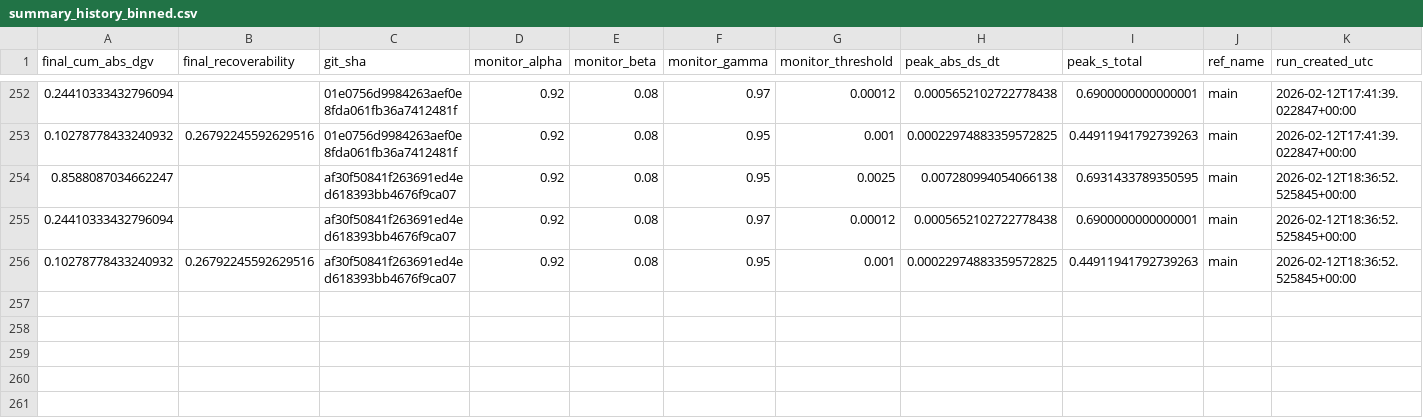
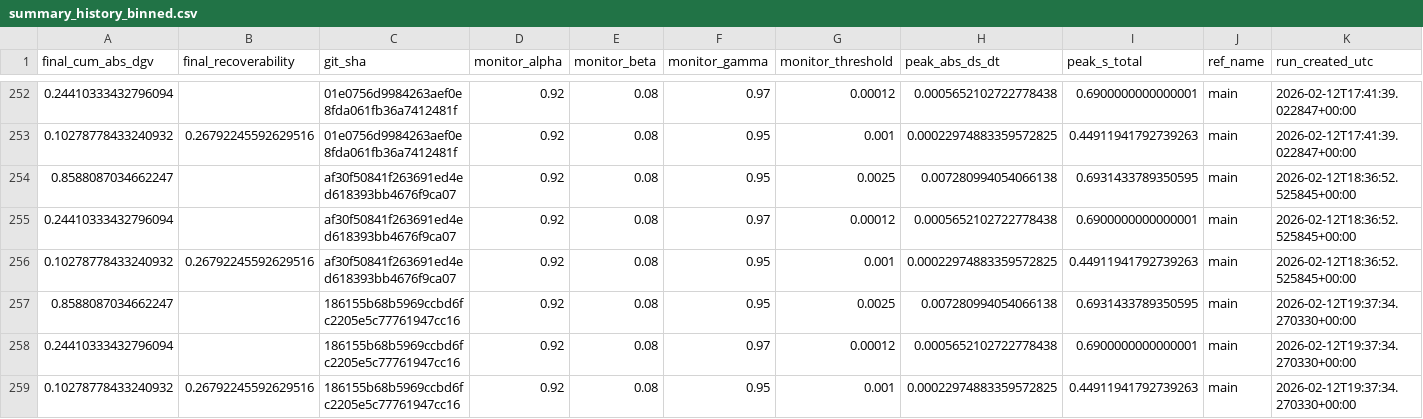
Before and after one commit to willshacklett/god-variable-theory, a CSV file: data/longitudinal/summary_history_binned.csv, drawn as a sheet; only a part is shown, gaps mark what is left out; rows hold the shown columns only; the diff names each change by its address in the sheet, - before the commit and + after, or states it on an @@ line.

```diff
--- a/data/longitudinal/summary_history_binned.csv
+++ b/data/longitudinal/summary_history_binned.csv
+row 257: 0.8588087034662247 |  | 186155b68b5969ccbd6fc2205e5c77761947cc16 | 0.92 | 0.08 | 0.95 | 0.0025 | 0.007280994054066138 | 0.6931433789350595 | main | 2026-02-12T19:37:34.270330+00:00
+row 258: 0.24410333432796094 |  | 186155b68b5969ccbd6fc2205e5c77761947cc16 | 0.92 | 0.08 | 0.97 | 0.00012 | 0.0005652102722778438 | 0.6900000000000001 | main | 2026-02-12T19:37:34.270330+00:00
+row 259: 0.10278778433240932 | 0.26792245592629516 | 186155b68b5969ccbd6fc2205e5c77761947cc16 | 0.92 | 0.08 | 0.95 | 0.001 | 0.00022974883359572825 | 0.44911941792739263 | main | 2026-02-12T19:37:34.270330+00:00
```
Also changed, not shown: data/longitudinal/summary_history.csv.
